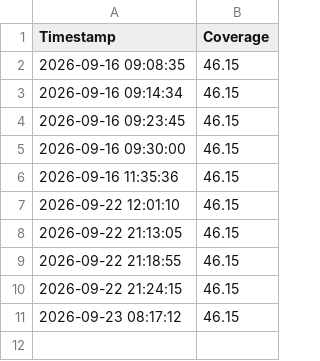
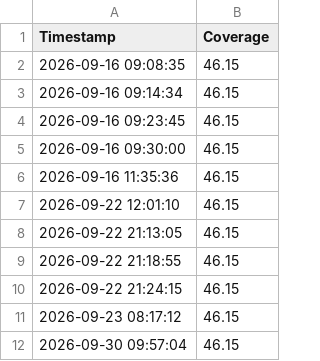
Before and after one commit to MrCodeBS/450-tictactest-mvk, a CSV file: .github/coverage-history.csv, drawn as a sheet; the diff names each change by its address in the sheet, - before the commit and + after, or states it on an @@ line.

```diff
--- a/.github/coverage-history.csv
+++ b/.github/coverage-history.csv
+row 12: 2026-09-30 09:57:04 | 46.15
```
Also changed, not shown: 1 other file.
